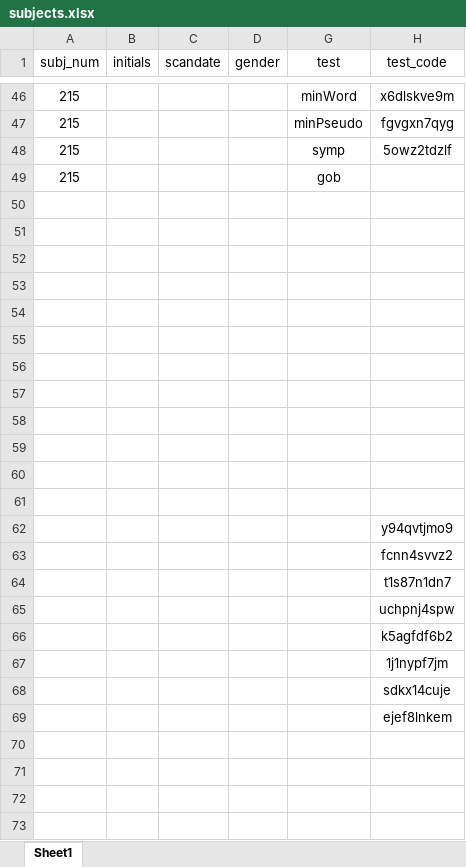
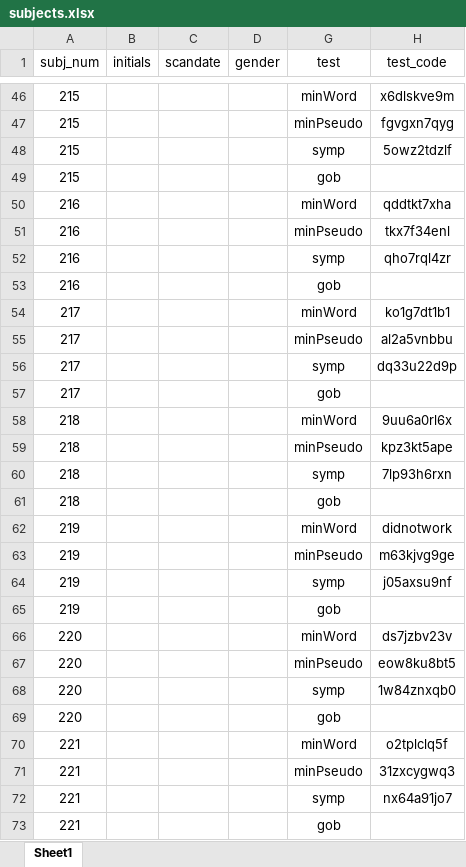
Before and after one commit to CassandraPW/bienjoue_field, an Excel workbook: data/subjects.xlsx, sheet Sheet1, drawn as a sheet; only a part is shown, gaps mark what is left out; values as stored, in another font and other column widths than the file's, no borders; removed rows and columns are numbered as before the commit, all else as after; the diff covers the shown part only; the diff names each change by its address in the sheet, - before the commit and + after, or states it on an @@ line.

```diff
--- a/data/subjects.xlsx (sheet Sheet1)
+++ b/data/subjects.xlsx (sheet Sheet1)
-row 50: (empty)
+row 50: 216 |  |  |  | minWord | qddtkt7xha
-row 51: (empty)
+row 51: 216 |  |  |  | minPseudo | tkx7f34enl
-row 52: (empty)
+row 52: 216 |  |  |  | symp | qho7rql4zr
-row 53: (empty)
+row 53: 216 |  |  |  | gob
-row 54: (empty)
+row 54: 217 |  |  |  | minWord | ko1g7dt1b1
-row 55: (empty)
+row 55: 217 |  |  |  | minPseudo | al2a5vnbbu
-row 56: (empty)
+row 56: 217 |  |  |  | symp | dq33u22d9p
-row 57: (empty)
+row 57: 217 |  |  |  | gob
-row 58: (empty)
+row 58: 218 |  |  |  | minWord | 9uu6a0rl6x
-row 59: (empty)
+row 59: 218 |  |  |  | minPseudo | kpz3kt5ape
-row 60: (empty)
+row 60: 218 |  |  |  | symp | 7lp93h6rxn
-row 61: (empty)
+row 61: 218 |  |  |  | gob
-row 62:  |  |  |  |  | y94qvtjmo9
-row 63:  |  |  |  |  | fcnn4svvz2
-row 64:  |  |  |  |  | t1s87n1dn7
-row 65:  |  |  |  |  | uchpnj4spw
-row 66:  |  |  |  |  | k5agfdf6b2
-row 67:  |  |  |  |  | 1j1nypf7jm
-row 68:  |  |  |  |  | sdkx14cuje
-row 69:  |  |  |  |  | ejef8lnkem
+row 62: 219 |  |  |  | minWord | didnotwork
+row 63: 219 |  |  |  | minPseudo | m63kjvg9ge
+row 64: 219 |  |  |  | symp | j05axsu9nf
+row 65: 219 |  |  |  | gob
+row 66: 220 |  |  |  | minWord | ds7jzbv23v
+row 67: 220 |  |  |  | minPseudo | eow8ku8bt5
+row 68: 220 |  |  |  | symp | 1w84znxqb0
+row 69: 220 |  |  |  | gob
+row 70: 221 |  |  |  | minWord | o2tplclq5f
+row 71: 221 |  |  |  | minPseudo | 31zxcygwq3
+row 72: 221 |  |  |  | symp | nx64a91jo7
+row 73: 221 |  |  |  | gob
```
Also changed, not shown: 8 added rows elsewhere in this sheet, 9 other files.
